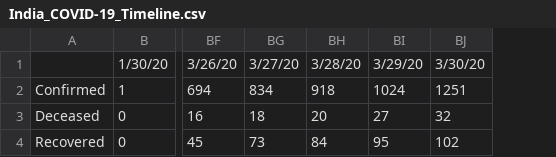
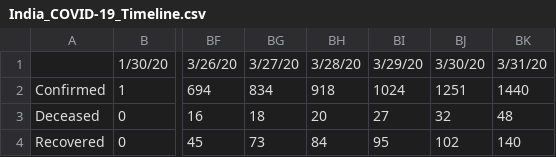
Before and after one commit to apricotsolutions/COVID-19, a CSV file: dataset03/India_COVID-19_Timeline.csv, drawn as a sheet; only a part is shown, gaps mark what is left out; the diff names each change by its address in the sheet, - before the commit and + after, or states it on an @@ line.

```diff
--- a/dataset03/India_COVID-19_Timeline.csv
+++ b/dataset03/India_COVID-19_Timeline.csv
+column BK, rows 1-4: 3/31/20 | 1440 | 48 | 140
```
Also changed, not shown: dataset03/Global_COVID-19_Timeline.csv, dataset03/Global_COVID-19_TimelineDaily.csv, 8 other files.
